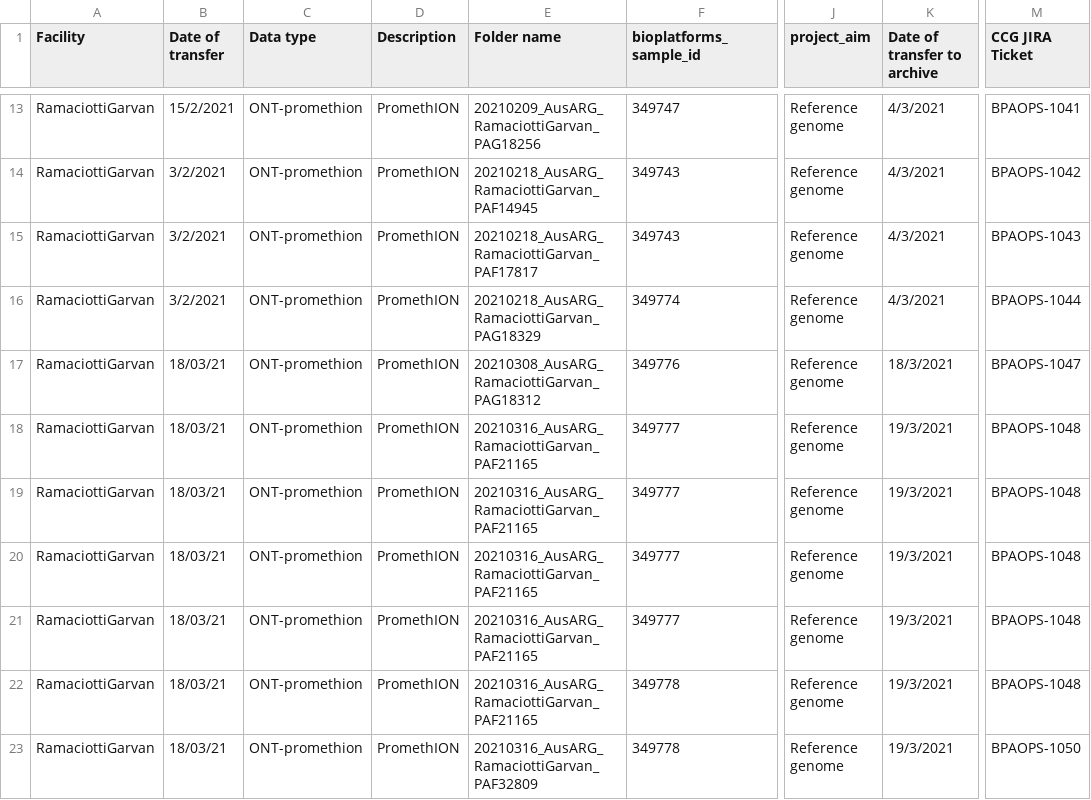
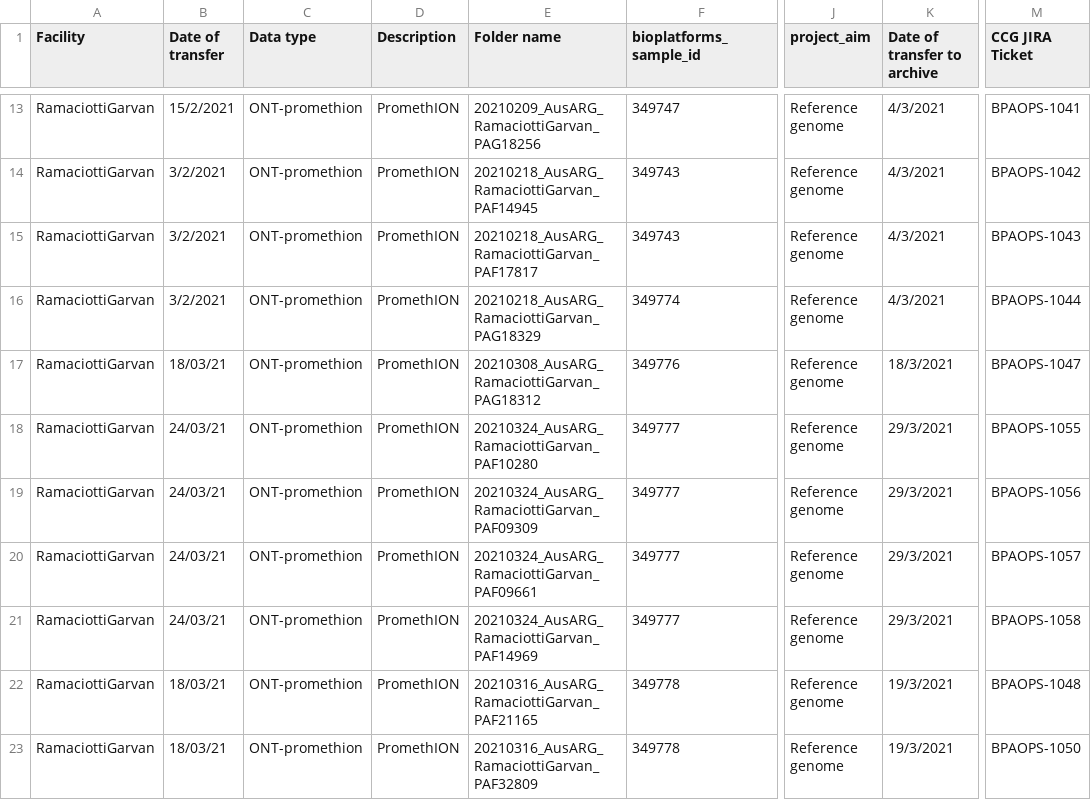
Before and after one commit to BioplatformsAustralia/bpa-ingest, a CSV file: track-metadata/google-drive/BPA Projects Data Transfer Summary - AusARG.csv, drawn as a sheet; only a part is shown, gaps mark what is left out; the diff names each change by its address in the sheet, - before the commit and + after, or states it on an @@ line.

Commit message:
BPAOPS-1055,1056,1057,1058 Ingest PAF10280 PAF09309 PAF09661 PAF14969 for AusARG

```diff
--- a/track-metadata/google-drive/BPA Projects Data Transfer Summary - AusARG.csv
+++ b/track-metadata/google-drive/BPA Projects Data Transfer Summary - AusARG.csv
-B18:B21 (Date of transfer): 18/03/21
+B18:B21 (Date of transfer): 24/03/21
-E18 (Folder name): 20210316_AusARG_RamaciottiGarvan_PAF21165
+E18 (Folder name): 20210324_AusARG_RamaciottiGarvan_PAF10280
-K18:K21 (Date of transfer to archive): 19/3/2021
+K18:K21 (Date of transfer to archive): 29/3/2021
-M18 (CCG JIRA Ticket): BPAOPS-1048
+M18 (CCG JIRA Ticket): BPAOPS-1055
-E19 (Folder name): 20210316_AusARG_RamaciottiGarvan_PAF21165
+E19 (Folder name): 20210324_AusARG_RamaciottiGarvan_PAF09309
-M19 (CCG JIRA Ticket): BPAOPS-1048
+M19 (CCG JIRA Ticket): BPAOPS-1056
-E20 (Folder name): 20210316_AusARG_RamaciottiGarvan_PAF21165
+E20 (Folder name): 20210324_AusARG_RamaciottiGarvan_PAF09661
-M20 (CCG JIRA Ticket): BPAOPS-1048
+M20 (CCG JIRA Ticket): BPAOPS-1057
-E21 (Folder name): 20210316_AusARG_RamaciottiGarvan_PAF21165
+E21 (Folder name): 20210324_AusARG_RamaciottiGarvan_PAF14969
-M21 (CCG JIRA Ticket): BPAOPS-1048
+M21 (CCG JIRA Ticket): BPAOPS-1058
```
